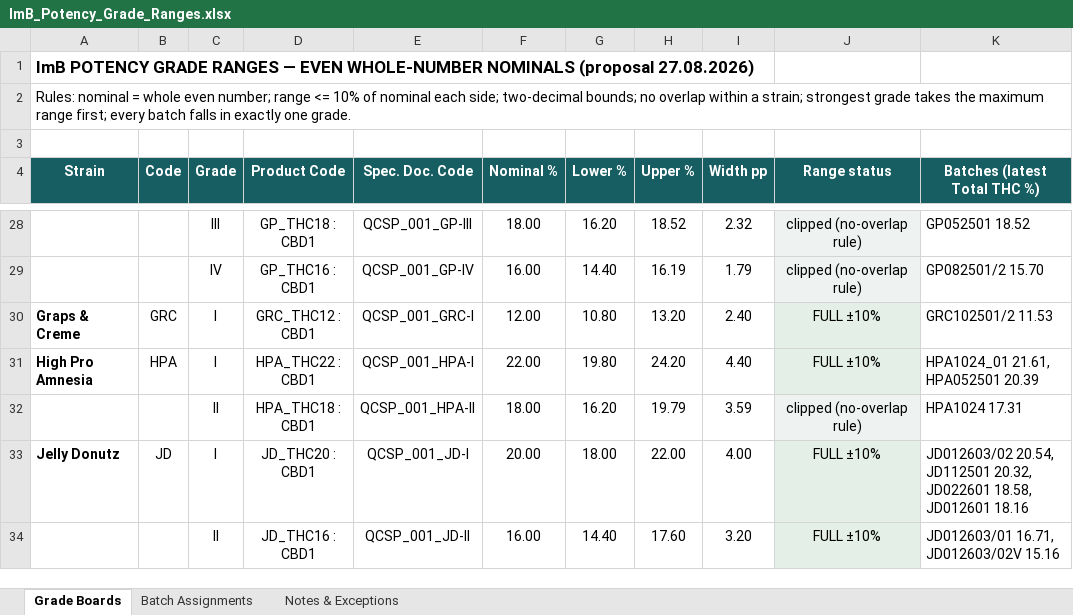
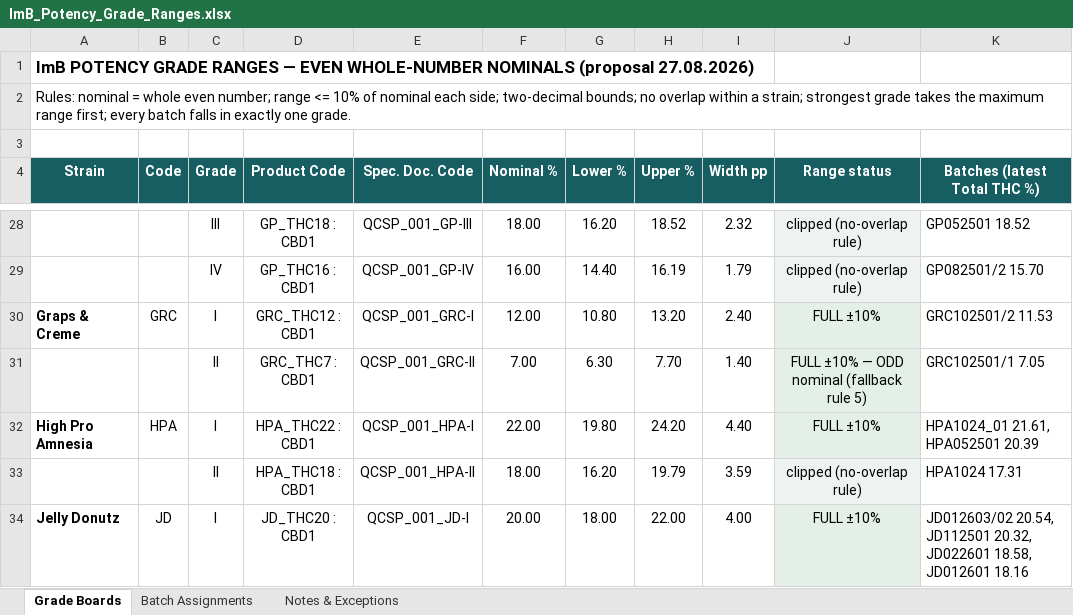
Before and after one commit to 3p4e/letta-stack, an Excel workbook: deliverables/potency_study/ImB_Potency_Grade_Ranges.xlsx, sheet Grade Boards, drawn as a sheet; only a part is shown, gaps mark what is left out; the shorter side is filled out with more unchanged rows; values as stored, in another font and other column widths than the file's, no borders; the diff names each change by its address in the sheet, - before the commit and + after, or states it on an @@ line.

```diff
--- a/deliverables/potency_study/ImB_Potency_Grade_Ranges.xlsx (sheet Grade Boards)
+++ b/deliverables/potency_study/ImB_Potency_Grade_Ranges.xlsx (sheet Grade Boards)
+row 31:  |  | II | GRC_THC7 : CBD1 | QCSP_001_GRC-II | 7.00 | 6.30 | 7.70 | 1.40 | FULL ±10% — ODD nominal (fallback rule 5) | GRC102501/1 7.05
```
Also changed, not shown: sheet Batch Assignments, sheet Notes & Exceptions, 3 other files.
